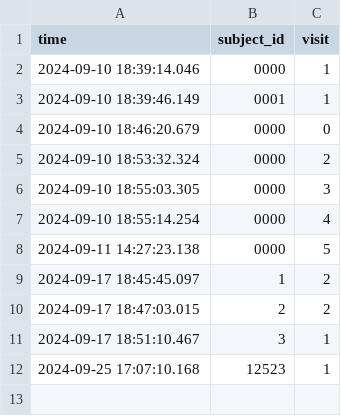
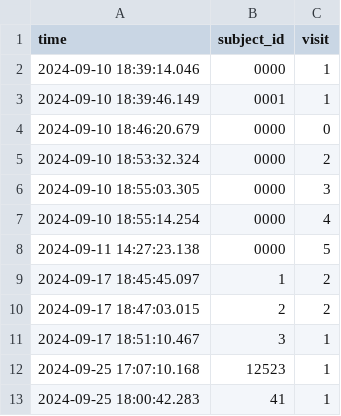
Before and after one commit to UniversumX/Universum, a CSV file: DataCollection/data/subject_info.csv, drawn as a sheet; the diff names each change by its address in the sheet, - before the commit and + after, or states it on an @@ line.

```diff
--- a/DataCollection/data/subject_info.csv
+++ b/DataCollection/data/subject_info.csv
+row 13: 2024-09-25 18:00:42.283 | 41 | 1
```
Also changed, not shown: 1 other file.
